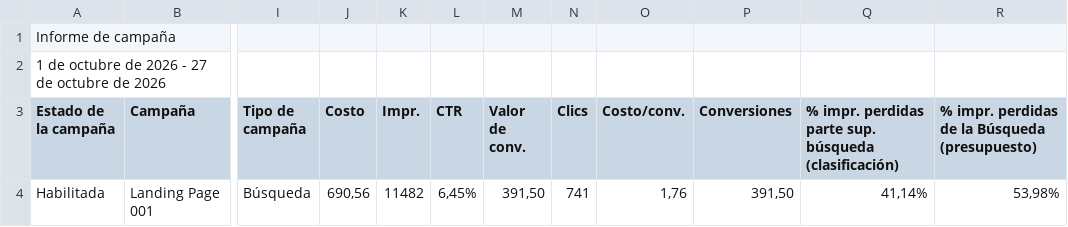
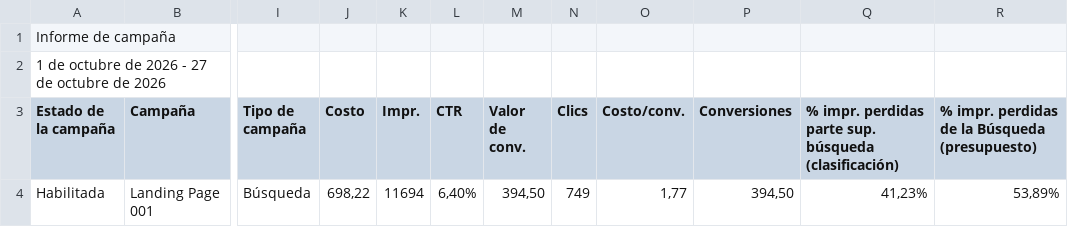
Before and after one commit to jorgeluis666/SUMI, a CSV file: data/csv-backups/drive/SUMI octubre 2026.csv, drawn as a sheet; only a part is shown, gaps mark what is left out; the diff names each change by its address in the sheet, - before the commit and + after, or states it on an @@ line.

```diff
--- a/data/csv-backups/drive/SUMI octubre 2026.csv
+++ b/data/csv-backups/drive/SUMI octubre 2026.csv
-J4 (Costo): 690,56
+J4 (Costo): 698,22
-K4 (Impr.): 11482
+K4 (Impr.): 11694
-L4 (CTR): 6,45%
+L4 (CTR): 6,40%
-M4 (Valor de conv.): 391,50
+M4 (Valor de conv.): 394,50
-N4 (Clics): 741
+N4 (Clics): 749
-O4 (Costo/conv.): 1,76
+O4 (Costo/conv.): 1,77
-P4 (Conversiones): 391,50
+P4 (Conversiones): 394,50
-Q4: 41,14%
+Q4: 41,23%
-R4: 53,98%
+R4: 53,89%
```
Also changed, not shown: data/csv-backups/keywords/SUMI KW octubre 2026.csv, 5 other files.
